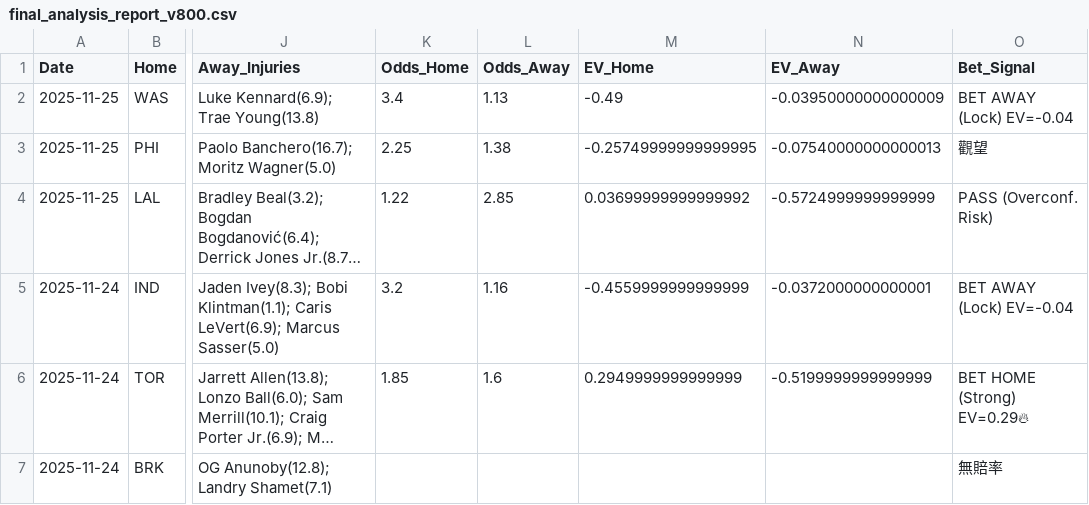
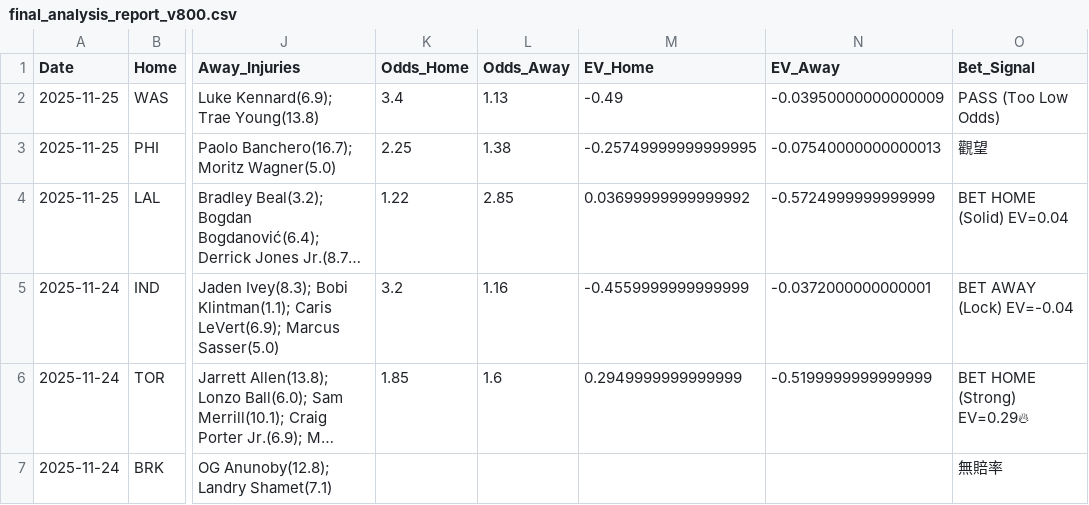
Before and after one commit to Ricky0627/nba-prediction-app, a CSV file: final_analysis_report_v800.csv, drawn as a sheet; only a part is shown, gaps mark what is left out; long unchanged cells end in …; the diff names each change by its address in the sheet, - before the commit and + after, or states it on an @@ line.

Commit message:
Update data and scripts

```diff
--- a/final_analysis_report_v800.csv
+++ b/final_analysis_report_v800.csv
-O2 (Bet_Signal): BET AWAY (Lock) EV=-0.04
+O2 (Bet_Signal): PASS (Too Low Odds)
-O4 (Bet_Signal): PASS (Overconf. Risk)
+O4 (Bet_Signal): BET HOME (Solid) EV=0.04
```
Also changed, not shown: 3 other files.
